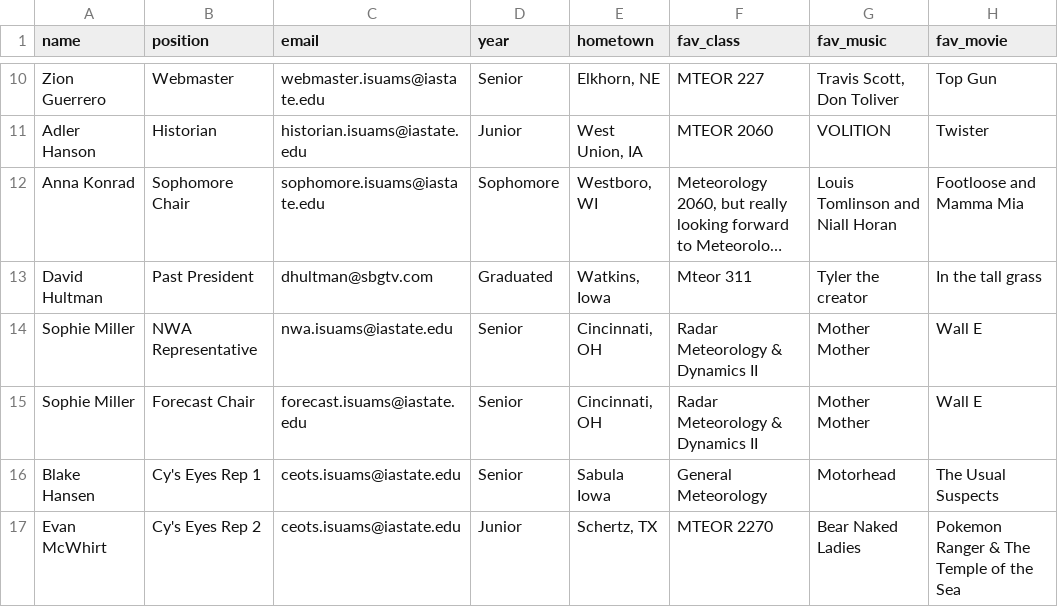
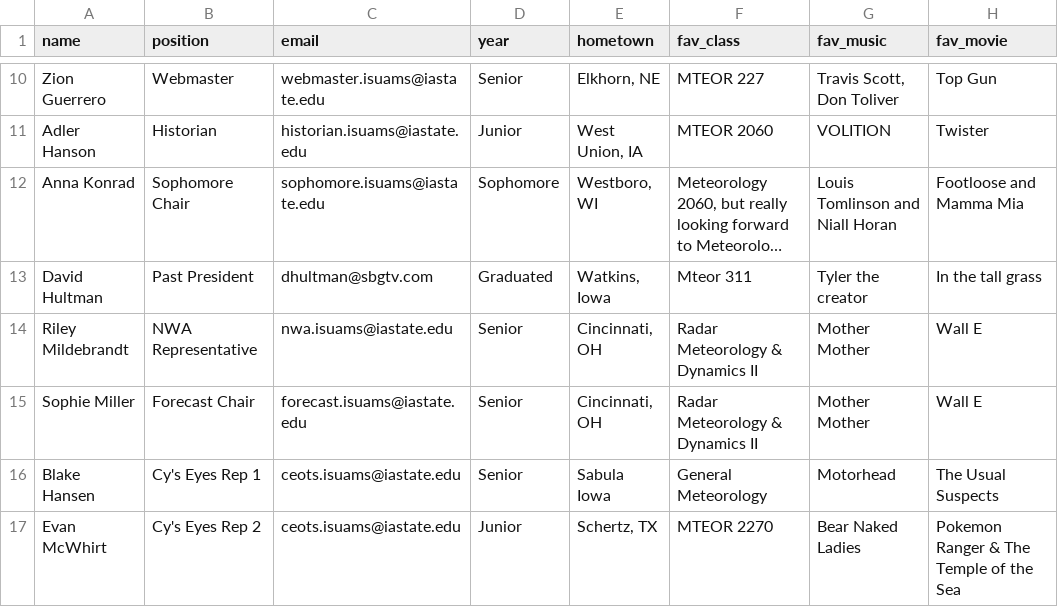
Before and after one commit to isuams/isuams, a CSV file: _data/officers.csv, drawn as a sheet; only a part is shown, gaps mark what is left out; long unchanged cells end in …; the diff names each change by its address in the sheet, - before the commit and + after, or states it on an @@ line.

Commit message:
Update officers.csv

```diff
--- a/_data/officers.csv
+++ b/_data/officers.csv
-A14 (name): Sophie Miller
+A14 (name): Riley Mildebrandt
```
